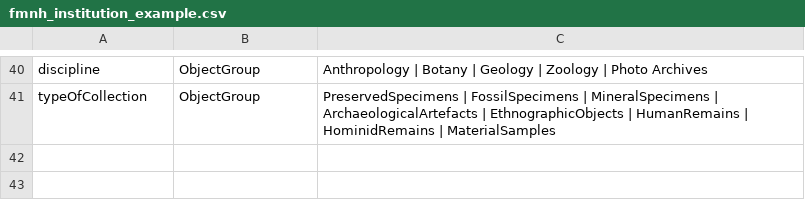
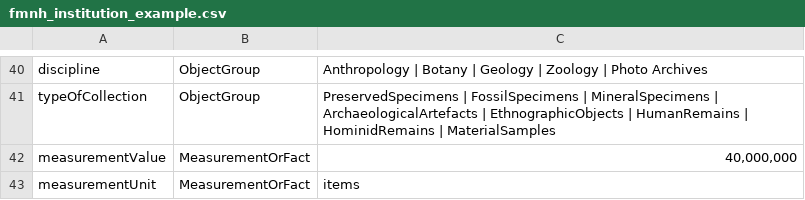
Before and after one commit to tdwg/cd, a CSV file: examples/fmnh_institution_example.csv, drawn as a sheet; only a part is shown, gaps mark what is left out; the diff names each change by its address in the sheet, - before the commit and + after, or states it on an @@ line.

Commit message:
Update fmnh_institution_example.csv

```diff
--- a/examples/fmnh_institution_example.csv
+++ b/examples/fmnh_institution_example.csv
+row 42: measurementValue | MeasurementOrFact | 40,000,000
+row 43: measurementUnit | MeasurementOrFact | items
```
